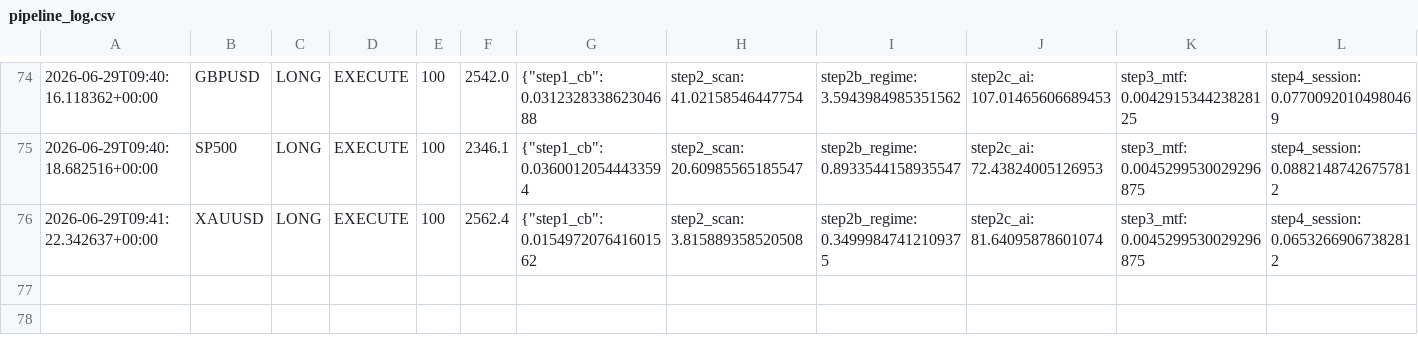
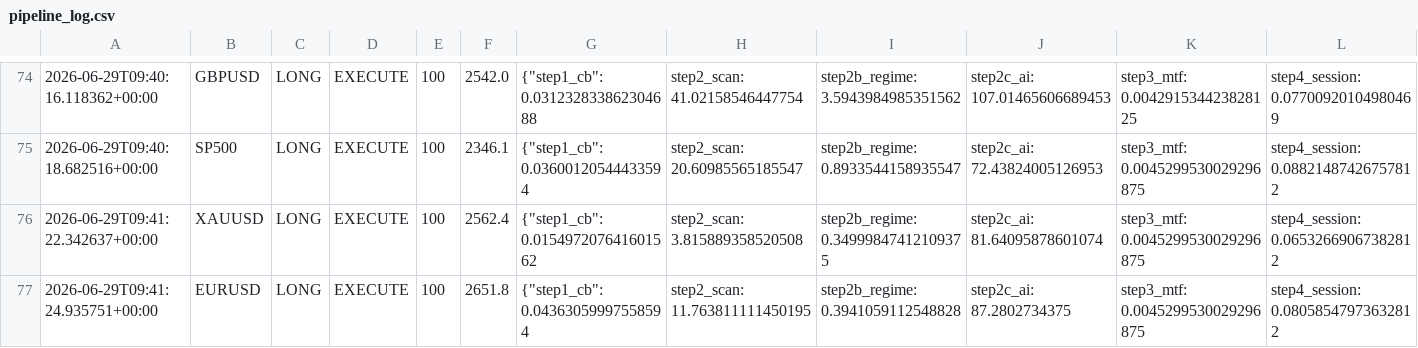
Before and after one commit to Ajay-NooB143/exchange_gateway, a CSV file: logs/pipeline_log.csv, drawn as a sheet; only a part is shown, gaps mark what is left out; rows hold the shown columns only; the diff names each change by its address in the sheet, - before the commit and + after, or states it on an @@ line.

Commit message:
signal: GBPUSD LONG 100 2026-06-29T09:41:27.595183+00:00

```diff
--- a/logs/pipeline_log.csv
+++ b/logs/pipeline_log.csv
+row 77: 2026-06-29T09:41:24.935751+00:00 | EURUSD | LONG | EXECUTE | 100 | 2651.8 | {"step1_cb": 0.04363059997558594 | step2_scan: 11.763811111450195 | step2b_regime: 0.3941059112548828 | step2c_ai: 87.2802734375 | step3_mtf: 0.0045299530029296875 | step4_session: 0.08058547973632812
```
Also changed, not shown: logs/signals_GBPUSD.csv, 1 other file.
